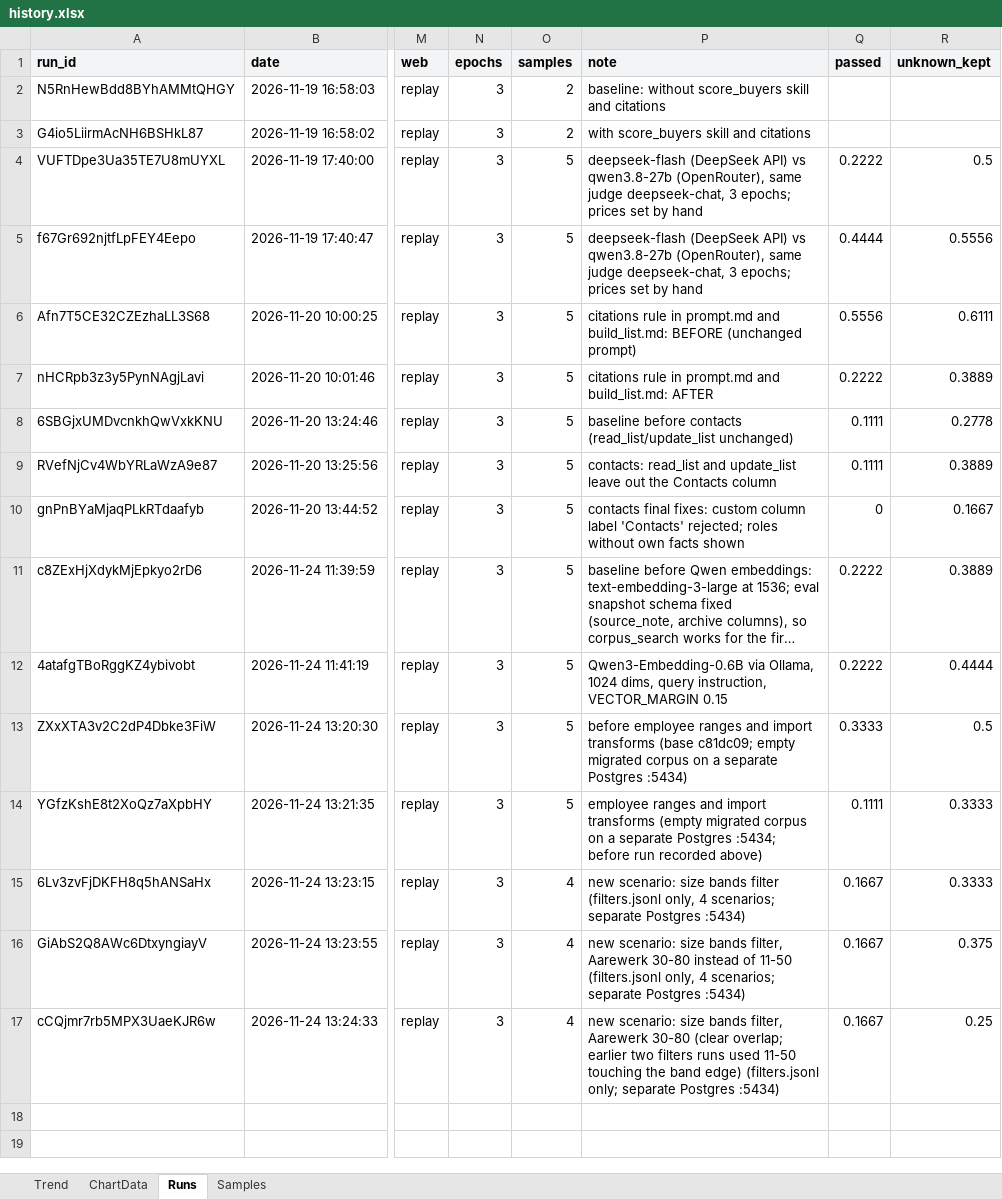
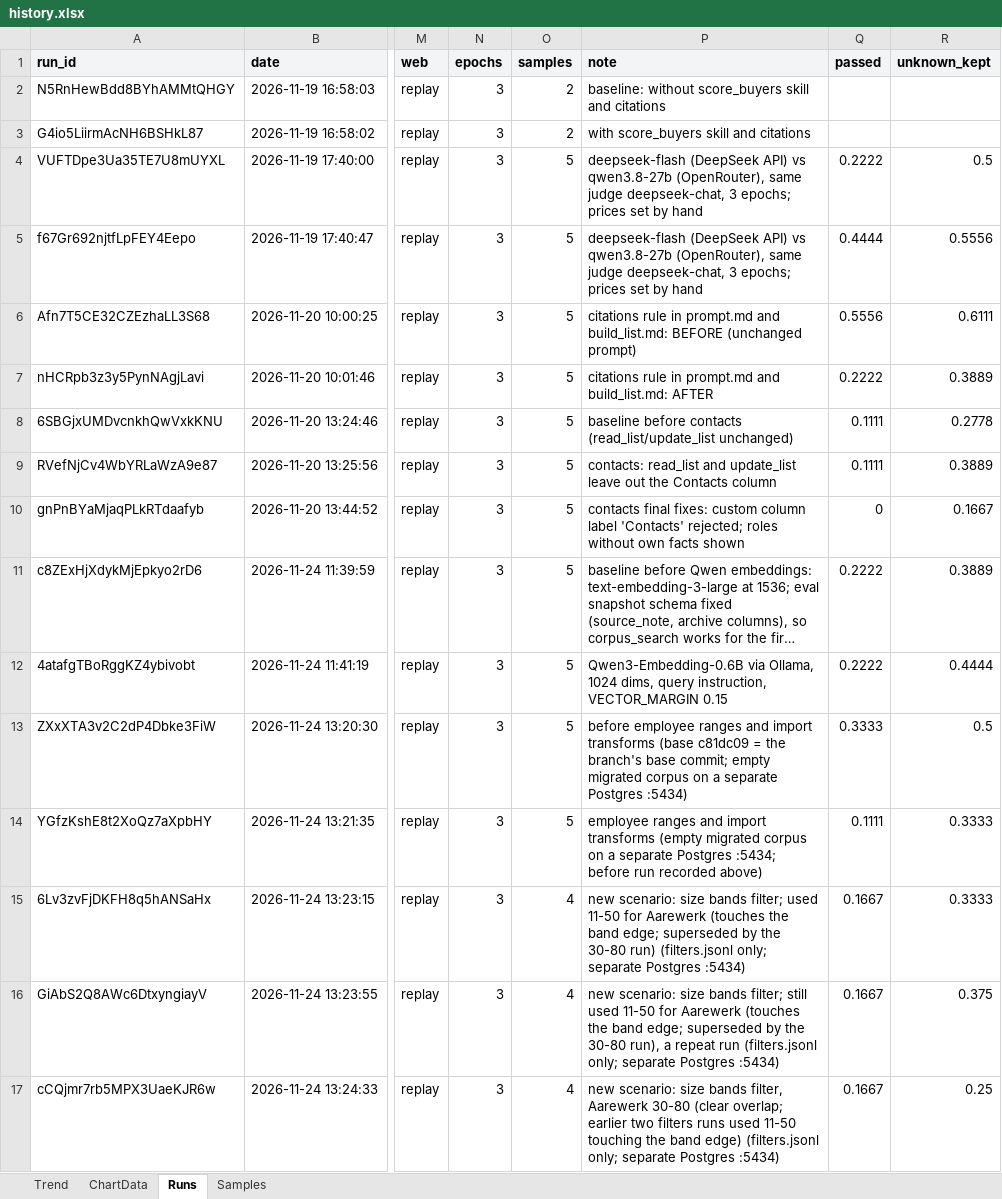
Before and after one commit to vanyabrucker/29-10-2026-longlist-tool, an Excel workbook: helios-gateway/evals/history/history.xlsx, sheet Runs, drawn as a sheet; only a part is shown, gaps mark what is left out; long unchanged cells end in …; values as stored, in another font and other column widths than the file's, no borders; the diff names each change by its address in the sheet, - before the commit and + after, or states it on an @@ line.

```diff
--- a/helios-gateway/evals/history/history.xlsx (sheet Runs)
+++ b/helios-gateway/evals/history/history.xlsx (sheet Runs)
-P13 (note): …transforms (base c81dc09; empty migrated…
+P13 (note): …transforms (base c81dc09 = the branch's base commit; empty migrated…
-P15 (note): …size bands filter (filters.jsonl only, 4 scenarios; separate Postgres…
+P15 (note): …size bands filter; used 11-50 for Aarewerk (touches the band edge; superseded by the 30-80 run) (filters.jsonl only; separate Postgres…
-P16 (note): …size bands filter, Aarewerk 30-80 instead of 11-50 (filters.jsonl only, 4 scenarios; separate Postgres…
+P16 (note): …size bands filter; still used 11-50 for Aarewerk (touches the band edge; superseded by the 30-80 run), a repeat run (filters.jsonl only; separate Postgres…
```
Also changed, not shown: 2 other files.
